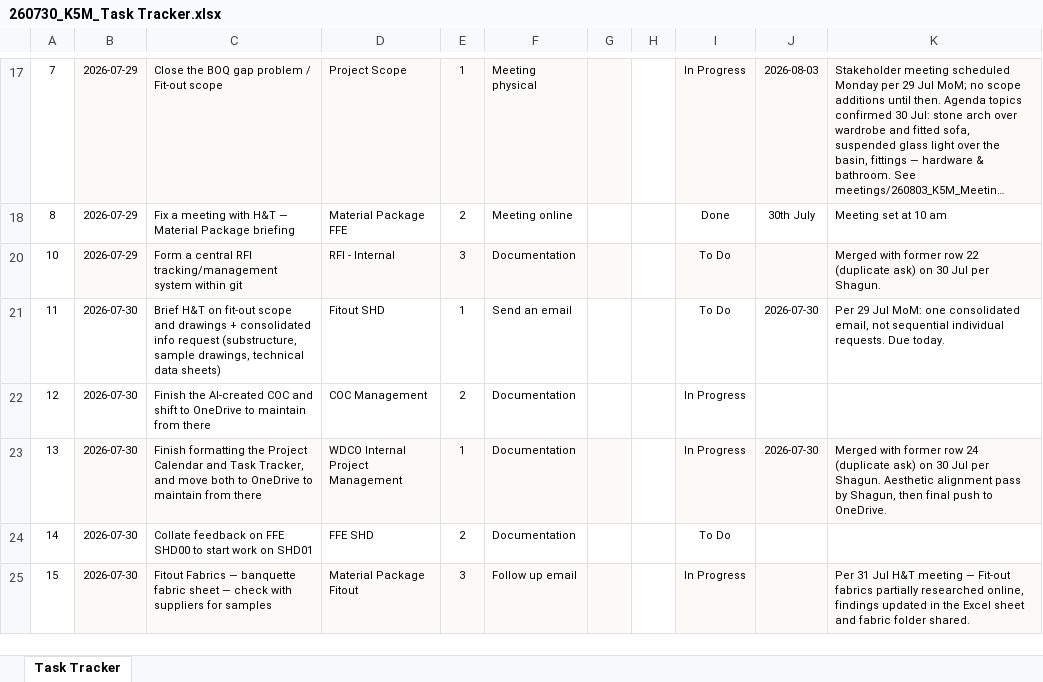
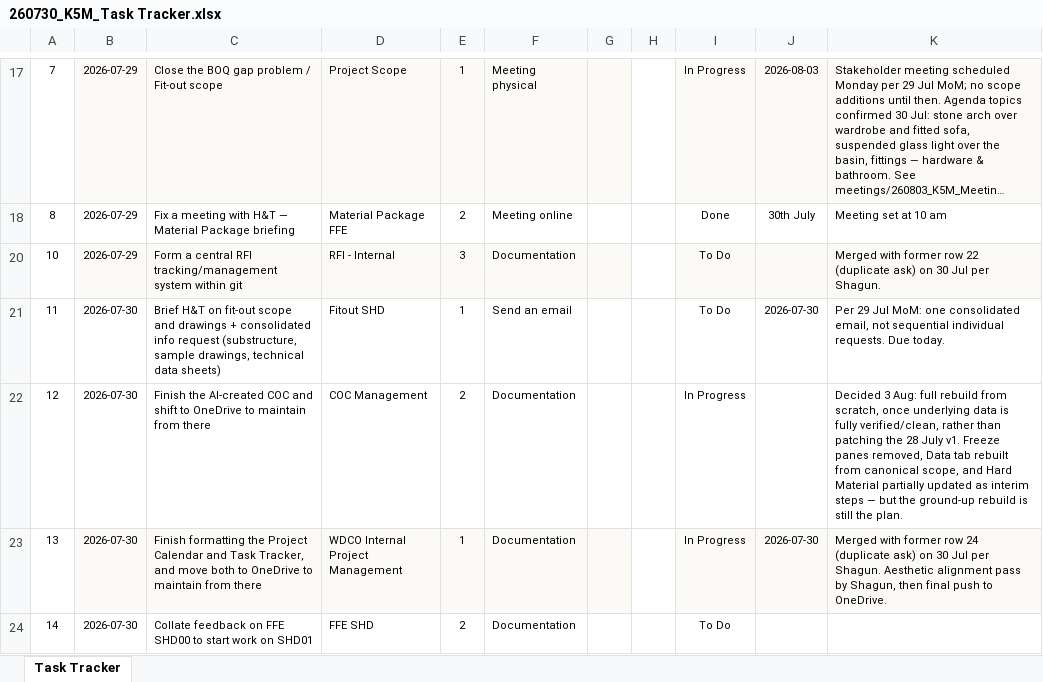
Before and after one commit to ShagunWC/K5M, an Excel workbook: 260730_K5M_Task Tracker.xlsx, sheet Task Tracker, drawn as a sheet; only a part is shown, gaps mark what is left out; the shorter side is filled out with more unchanged rows; long unchanged cells end in …; values as stored, in another font and other column widths than the file's, no borders; conditional formats not drawn; the diff names each change by its address in the sheet, - before the commit and + after, or states it on an @@ line.

Commit message:
totalcheck: update row 12 note to reflect COC full-rebuild decision

```diff
--- a/260730_K5M_Task Tracker.xlsx (sheet Task Tracker)
+++ b/260730_K5M_Task Tracker.xlsx (sheet Task Tracker)
-K22: (empty)
+K22: Decided 3 Aug: full rebuild from scratch, once underlying data is fully verified/clean, rather than patching the 28 July v1. Freeze panes removed, Data tab rebuilt from canonical scope, and Hard Material partially updated as interim steps — but the ground-up rebuild is still the plan.
```
